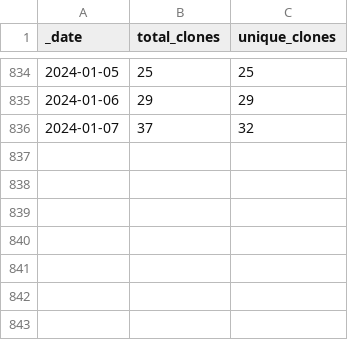
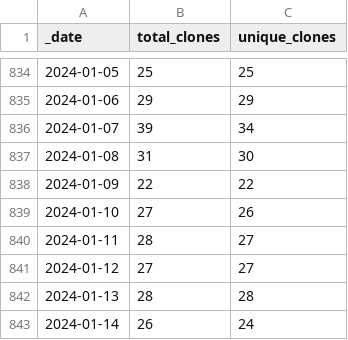
Before and after one commit to 0m4r/MMM-SoccerLiveScore, a CSV file: traffic/clones.csv, drawn as a sheet; only a part is shown, gaps mark what is left out.

Commit message:
GitHub traffic

```diff
--- a/traffic/clones.csv
+++ b/traffic/clones.csv
@@ -835,2 +835,9 @@ _date,total_clones,unique_clones
 2024-01-06,29,29
-2024-01-07,37,32
+2024-01-07,39,34
+2024-01-08,31,30
+2024-01-09,22,22
+2024-01-10,27,26
+2024-01-11,28,27
+2024-01-12,27,27
+2024-01-13,28,28
+2024-01-14,26,24
```
Also changed, not shown: traffic/views.csv, 1 other file.
